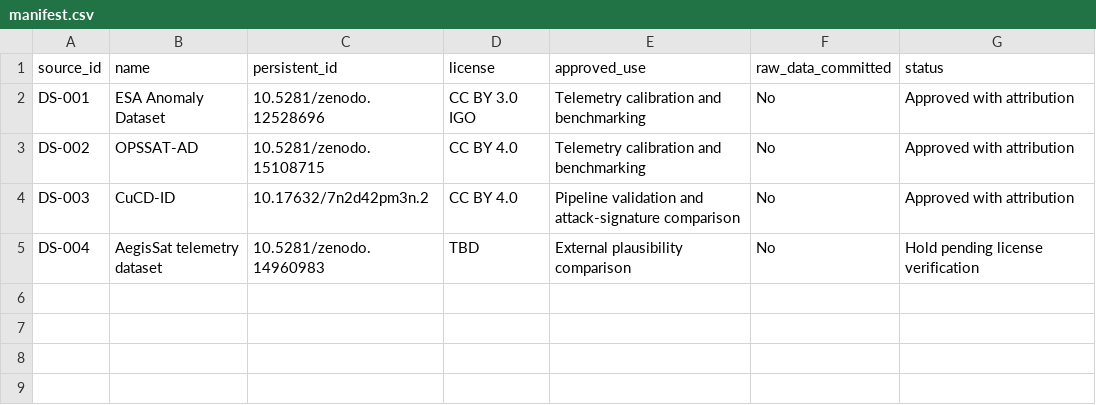
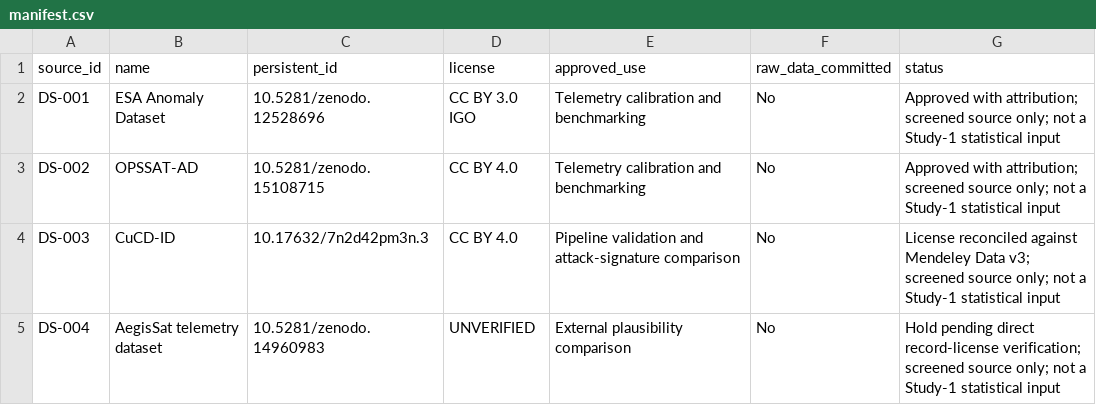
Before and after one commit to Zartharas/mission-aware-satellite-cyber-recovery, a CSV file: data/manifest.csv, drawn as a sheet.

Commit message:
docs: reconcile screened dataset metadata

```diff
--- a/data/manifest.csv
+++ b/data/manifest.csv
@@ -1,5 +1,5 @@
 source_id,name,persistent_id,license,approved_use,raw_data_committed,status
-DS-001,ESA Anomaly Dataset,10.5281/zenodo.12528696,CC BY 3.0 IGO,Telemetry calibration and benchmarking,No,Approved with attribution
-DS-002,OPSSAT-AD,10.5281/zenodo.15108715,CC BY 4.0,Telemetry calibration and benchmarking,No,Approved with attribution
-DS-003,CuCD-ID,10.17632/7n2d42pm3n.2,CC BY 4.0,Pipeline validation and attack-signature comparison,No,Approved with attribution
-DS-004,AegisSat telemetry dataset,10.5281/zenodo.14960983,TBD,External plausibility comparison,No,Hold pending license verification
+DS-001,ESA Anomaly Dataset,10.5281/zenodo.12528696,CC BY 3.0 IGO,Telemetry calibration and benchmarking,No,Approved with attribution; screened source only; not a Study-1 statistical input
+DS-002,OPSSAT-AD,10.5281/zenodo.15108715,CC BY 4.0,Telemetry calibration and benchmarking,No,Approved with attribution; screened source only; not a Study-1 statistical input
+DS-003,CuCD-ID,10.17632/7n2d42pm3n.3,CC BY 4.0,Pipeline validation and attack-signature comparison,No,License reconciled against Mendeley Data v3; screened source only; not a Study-1 statistical input
+DS-004,AegisSat telemetry dataset,10.5281/zenodo.14960983,UNVERIFIED,External plausibility comparison,No,Hold pending direct record-license verification; screened source only; not a Study-1 statistical input
```
